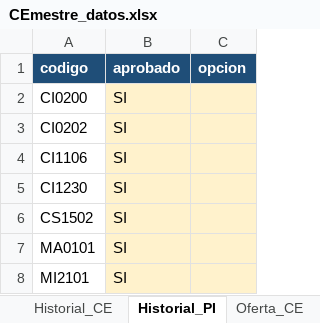
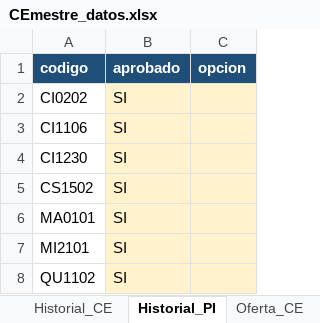
Before and after one commit to Jpaulo343/Proyecto---Paradigmas-de-Programaci-n, an Excel workbook: Parte 1/data/CEmestre_datos.xlsx, sheet Historial_PI, drawn as a sheet; only a part is shown; the shorter side is filled out with more unchanged rows; values as stored, in another font and other column widths than the file's, no borders; the diff names each change by its address in the sheet, - before the commit and + after, or states it on an @@ line.

```diff
--- a/Parte 1/data/CEmestre_datos.xlsx (sheet Historial_PI)
+++ b/Parte 1/data/CEmestre_datos.xlsx (sheet Historial_PI)
-row 2: CI0200 | SI
```
Also changed, not shown: sheet Plan_PI, sheet Plan_CE, sheet Oferta_CE, sheet Oferta_PI, sheet Readme, sheet Historial_CE, 6 other files.
